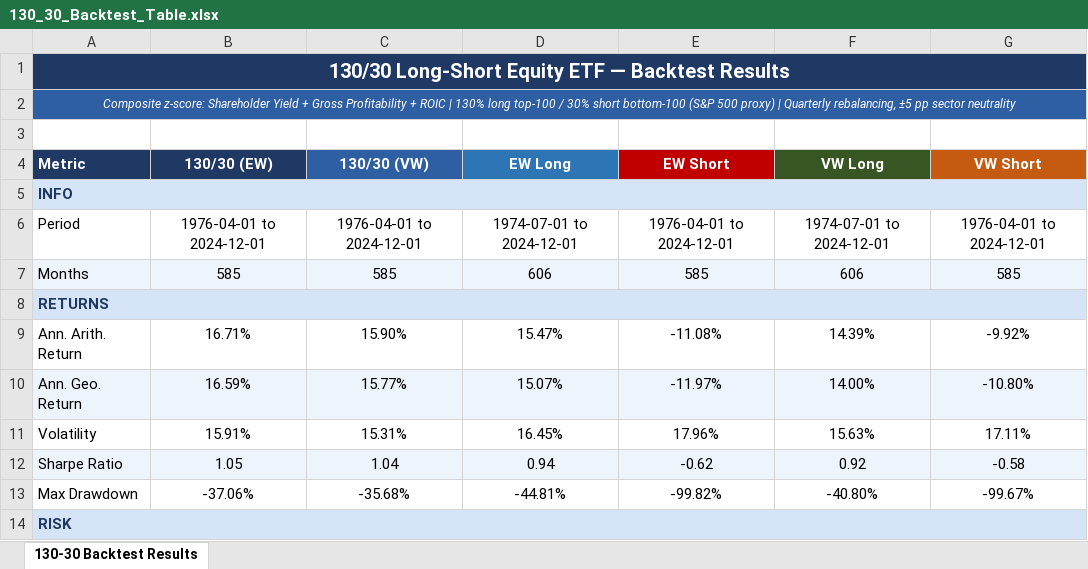
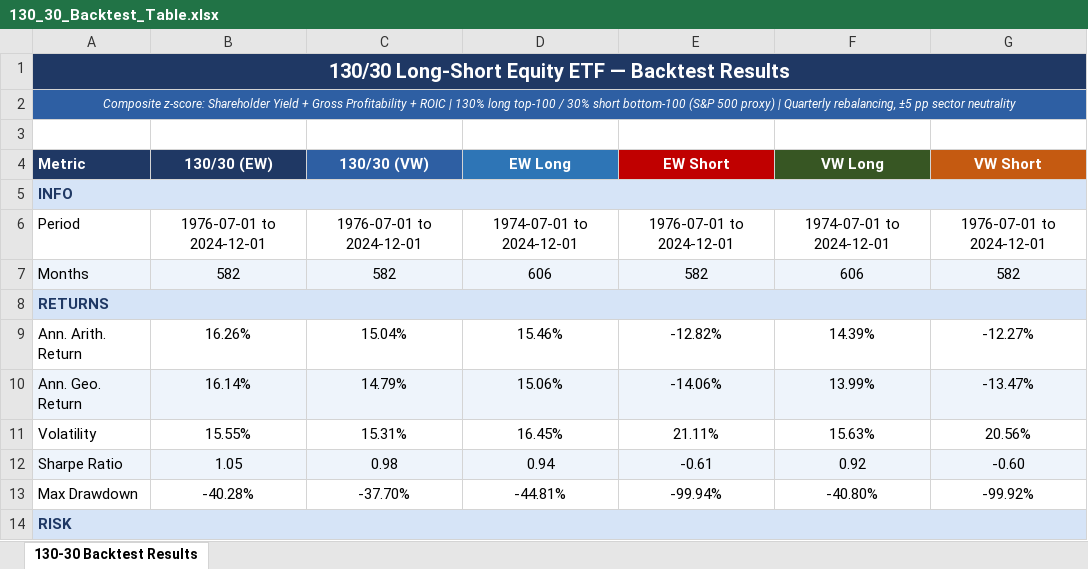
Before and after one commit to Blake-Stanley/Quality-Value-Backtest, an Excel workbook: Output/130_30_Backtest_Table.xlsx, sheet 130-30 Backtest Results, drawn as a sheet; only a part is shown; values as stored, in another font and other column widths than the file's, no borders; the diff covers the shown part only; the diff names each change by its address in the sheet, - before the commit and + after, or states it on an @@ line.

```diff
--- a/Output/130_30_Backtest_Table.xlsx (sheet 130-30 Backtest Results)
+++ b/Output/130_30_Backtest_Table.xlsx (sheet 130-30 Backtest Results)
-B6 (130/30 (EW)): 1976-04-01 to 2024-12-01
+B6 (130/30 (EW)): 1976-07-01 to 2024-12-01
-C6 (130/30 (VW)): 1976-04-01 to 2024-12-01
+C6 (130/30 (VW)): 1976-07-01 to 2024-12-01
-E6 (EW Short): 1976-04-01 to 2024-12-01
+E6 (EW Short): 1976-07-01 to 2024-12-01
-G6 (VW Short): 1976-04-01 to 2024-12-01
+G6 (VW Short): 1976-07-01 to 2024-12-01
-B7 (130/30 (EW)): 585
+B7 (130/30 (EW)): 582
-C7 (130/30 (VW)): 585
+C7 (130/30 (VW)): 582
-E7 (EW Short): 585
+E7 (EW Short): 582
-G7 (VW Short): 585
+G7 (VW Short): 582
-B9 (130/30 (EW)): 16.71%
+B9 (130/30 (EW)): 16.26%
-C9 (130/30 (VW)): 15.90%
+C9 (130/30 (VW)): 15.04%
-D9 (EW Long): 15.47%
+D9 (EW Long): 15.46%
-E9 (EW Short): -11.08%
+E9 (EW Short): -12.82%
-G9 (VW Short): -9.92%
+G9 (VW Short): -12.27%
-B10 (130/30 (EW)): 16.59%
+B10 (130/30 (EW)): 16.14%
-C10 (130/30 (VW)): 15.77%
+C10 (130/30 (VW)): 14.79%
-D10 (EW Long): 15.07%
+D10 (EW Long): 15.06%
-E10 (EW Short): -11.97%
+E10 (EW Short): -14.06%
-F10 (VW Long): 14.00%
+F10 (VW Long): 13.99%
-G10 (VW Short): -10.80%
+G10 (VW Short): -13.47%
-B11 (130/30 (EW)): 15.91%
+B11 (130/30 (EW)): 15.55%
-E11 (EW Short): 17.96%
+E11 (EW Short): 21.11%
-G11 (VW Short): 17.11%
+G11 (VW Short): 20.56%
-C12 (130/30 (VW)): 1.04
+C12 (130/30 (VW)): 0.98
-E12 (EW Short): -0.62
+E12 (EW Short): -0.61
-G12 (VW Short): -0.58
+G12 (VW Short): -0.60
-B13 (130/30 (EW)): -37.06%
+B13 (130/30 (EW)): -40.28%
-C13 (130/30 (VW)): -35.68%
+C13 (130/30 (VW)): -37.70%
-E13 (EW Short): -99.82%
+E13 (EW Short): -99.94%
-G13 (VW Short): -99.67%
+G13 (VW Short): -99.92%
```
Also changed, not shown: 70 edited cells elsewhere in this sheet, Output/130_30_holdings_snapshot.xlsx, 5 other files.
